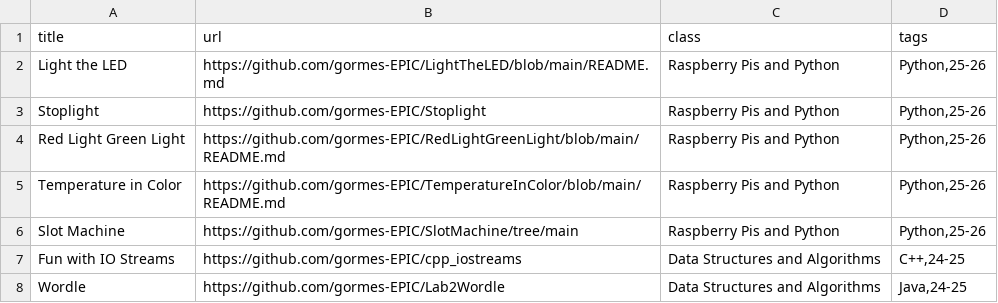
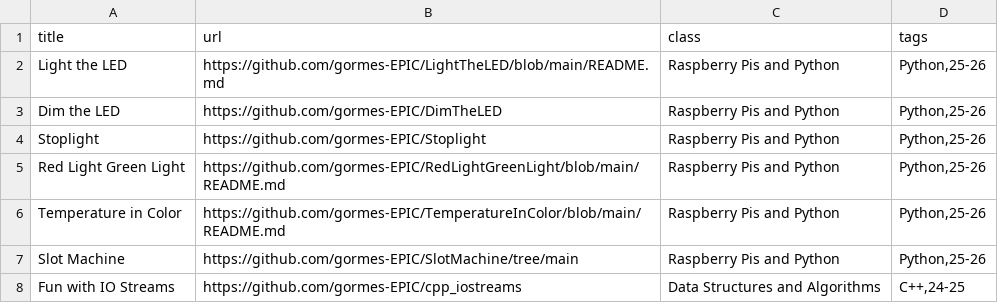
Before and after one commit to gormes-EPIC/gormes-EPIC.github.io, a CSV file: assignments.csv, drawn as a sheet; only a part is shown; the shorter side is filled out with more unchanged rows.

Commit message:
add dimmable

```diff
--- a/assignments.csv
+++ b/assignments.csv
@@ -2,2 +2,3 @@ title,url,class,tags
 Light the LED,https://github.com/gormes-EPIC/LightTheLED/blob/main/README.md,Raspberry Pis and Python,"Python,25-26"
+Dim the LED,https://github.com/gormes-EPIC/DimTheLED,Raspberry Pis and Python,"Python,25-26"
 Stoplight,https://github.com/gormes-EPIC/Stoplight,Raspberry Pis and Python,"Python,25-26"
```
